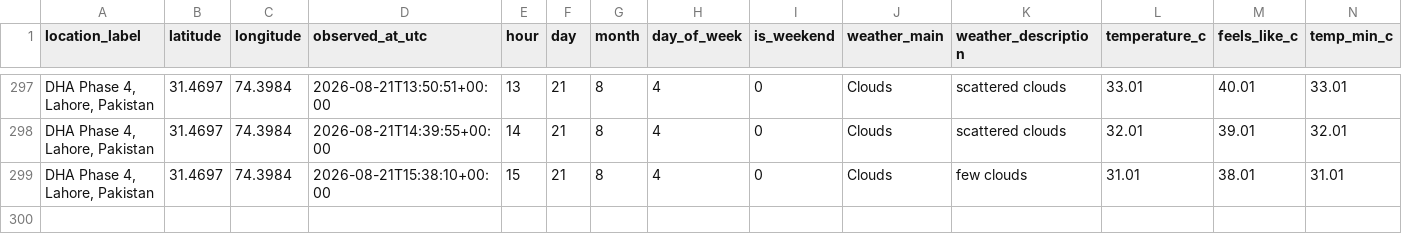
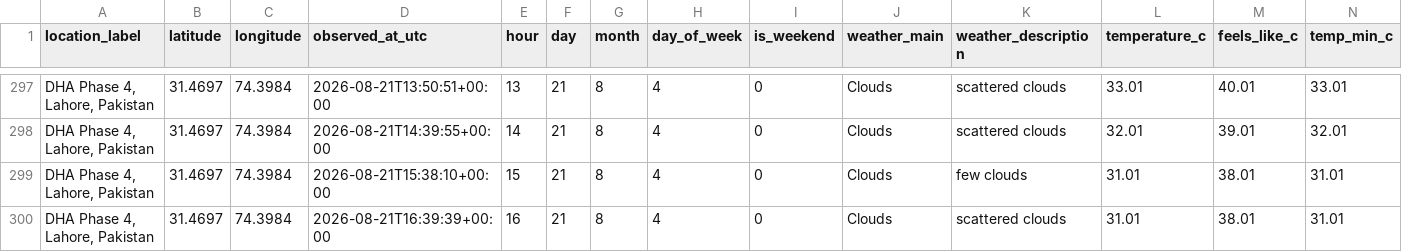
Before and after one commit to Syed-Muslim-19/AQI-Prediction-10Pearl, a CSV file: data/processed/feature_snapshot.csv, drawn as a sheet; only a part is shown, gaps mark what is left out; rows hold the shown columns only; the diff names each change by its address in the sheet, - before the commit and + after, or states it on an @@ line.

```diff
--- a/data/processed/feature_snapshot.csv
+++ b/data/processed/feature_snapshot.csv
+row 300: DHA Phase 4, Lahore, Pakistan | 31.4697 | 74.3984 | 2026-08-21T16:39:39+00:00 | 16 | 21 | 8 | 4 | 0 | Clouds | scattered clouds | 31.01 | 38.01 | 31.01
```
Also changed, not shown: data/feature_store/aqi_feature_table.csv.
